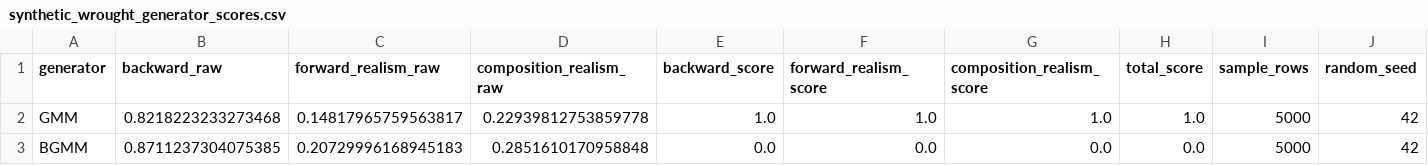
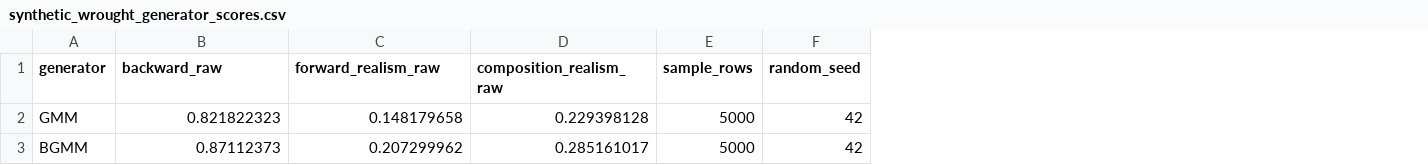
Before and after one commit to aakarsh-v/gmm-api-vnit, a CSV file: synthetic_wrought_generator_scores.csv, drawn as a sheet; only a part is shown; the diff names each change by its address in the sheet, - before the commit and + after, or states it on an @@ line.

```diff
--- a/synthetic_wrought_generator_scores.csv
+++ b/synthetic_wrought_generator_scores.csv
-column E (backward_score), rows 2-3: 1.0 | 0.0
-column F (forward_realism_score), rows 2-3: 1.0 | 0.0
-column G (composition_realism_score), rows 2-3: 1.0 | 0.0
-column H (total_score), rows 2-3: 1.0 | 0.0
-B2 (backward_raw): 0.8218223233273468
+B2 (backward_raw): 0.821822323
-C2 (forward_realism_raw): 0.14817965759563817
+C2 (forward_realism_raw): 0.148179658
-D2 (composition_realism_raw): 0.22939812753859778
+D2 (composition_realism_raw): 0.229398128
-B3 (backward_raw): 0.8711237304075385
+B3 (backward_raw): 0.87112373
-C3 (forward_realism_raw): 0.20729996168945183
+C3 (forward_realism_raw): 0.207299962
-D3 (composition_realism_raw): 0.2851610170958848
+D3 (composition_realism_raw): 0.285161017
```
Also changed, not shown: generator_consistency_runs.csv, generator_consistency_summary.csv, 2 other files.
